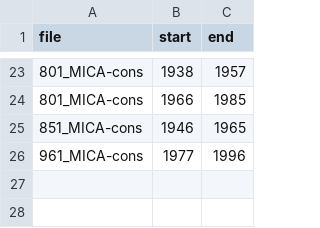
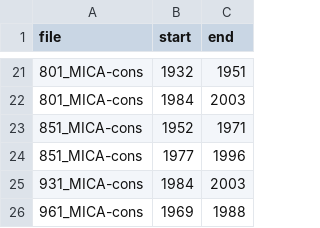
Before and after one commit to BackofenLab/Cross-Dating, a CSV file: publication-data/samples/samples-len-20-set-10.csv, drawn as a sheet; only a part is shown, gaps mark what is left out; the diff covers the shown part only.

```diff
--- a/publication-data/samples/samples-len-20-set-10.csv
+++ b/publication-data/samples/samples-len-20-set-10.csv
@@ -23,4 +21,6 @@ file,start,end
-801_MICA-cons,1938,1957
-801_MICA-cons,1966,1985
-851_MICA-cons,1946,1965
-961_MICA-cons,1977,1996
+801_MICA-cons,1932,1951
+801_MICA-cons,1984,2003
+851_MICA-cons,1952,1971
+851_MICA-cons,1977,1996
+931_MICA-cons,1984,2003
+961_MICA-cons,1969,1988
```
Also changed, not shown: 15 added rows, 17 removed rows and 5 edited cells elsewhere in this file, publication-data/samples/samples-len-20-set-3.csv, publication-data/samples/samples-len-20-set-4.csv, 7 other files.
